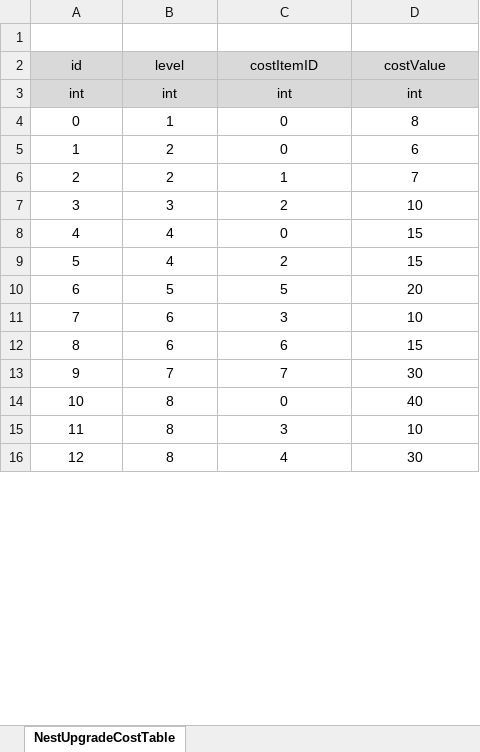
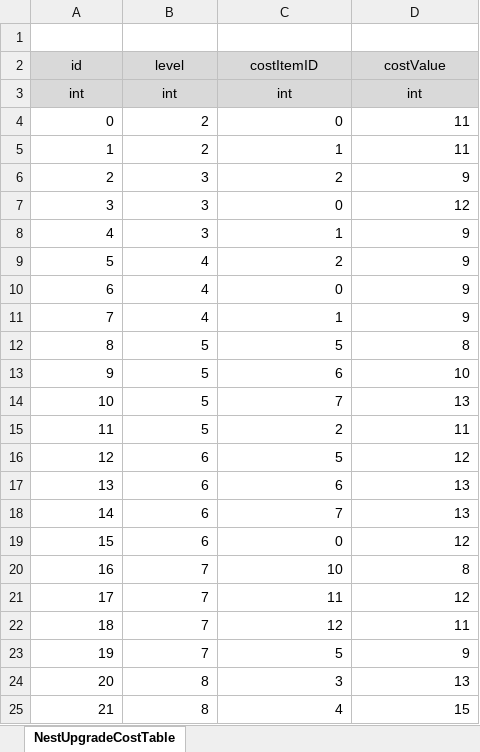
Before and after one commit to ssal-bab/ProjectF, an Excel workbook: DataTable/NestUpgradeCostTable.xlsx, sheet NestUpgradeCostTable, drawn as a sheet; only a part is shown; values as stored, in another font and other column widths than the file's, no borders; removed rows and columns are numbered as before the commit, all else as after; the diff covers the shown part only; the diff names each change by its address in the sheet, - before the commit and + after, or states it on an @@ line.

```diff
--- a/DataTable/NestUpgradeCostTable.xlsx (sheet NestUpgradeCostTable)
+++ b/DataTable/NestUpgradeCostTable.xlsx (sheet NestUpgradeCostTable)
-row 4: 0 | 1 | 0 | 8
@@ column A (id) renumbered between rows 4 and 50 @@
-A4:D6 alignment: center
+A4:D6 alignment: right
-D4 (costValue): 6
+D4 (costValue): 11
-D5 (costValue): 7
+D5 (costValue): 11
-D6 (costValue): 10
+D6 (costValue): 9
+row 7: 3 | 3 | 0 | 12
+row 8: 4 | 3 | 1 | 9
+row 9: 5 | 4 | 2 | 9
-A10:D12 alignment: center
+A10:D12 alignment: right
-D10:D11 (costValue): 15
+D10:D11 (costValue): 9
-C11 (costItemID): 2
+C11 (costItemID): 1
-D12 (costValue): 20
+D12 (costValue): 8
+row 13: 9 | 5 | 6 | 10
+row 14: 10 | 5 | 7 | 13
+row 15: 11 | 5 | 2 | 11
-A16:D17 alignment: center
+A16:D17 alignment: right
-C16 (costItemID): 3
+C16 (costItemID): 5
-D16 (costValue): 10
+D16 (costValue): 12
-D17 (costValue): 15
+D17 (costValue): 13
+row 18: 14 | 6 | 7 | 13
+row 19: 15 | 6 | 0 | 12
-A20:D20 alignment: center
+A20:D20 alignment: right
-C20 (costItemID): 7
+C20 (costItemID): 10
-D20 (costValue): 30
+D20 (costValue): 8
-row 14: 10 | 8 | 0 | 40
+row 21: 17 | 7 | 11 | 12
+row 22: 18 | 7 | 12 | 11
+row 23: 19 | 7 | 5 | 9
-A24:D25 alignment: center
+A24:D25 alignment: right
-D24 (costValue): 10
+D24 (costValue): 13
-D25 (costValue): 30
+D25 (costValue): 15
```
Also changed, not shown: 23 added rows, 17 edited cells and cell formats elsewhere in this sheet, DataTable/CropTable.xlsx, DataTable/FieldGroupLevelTable.xlsx, 2 other files.
